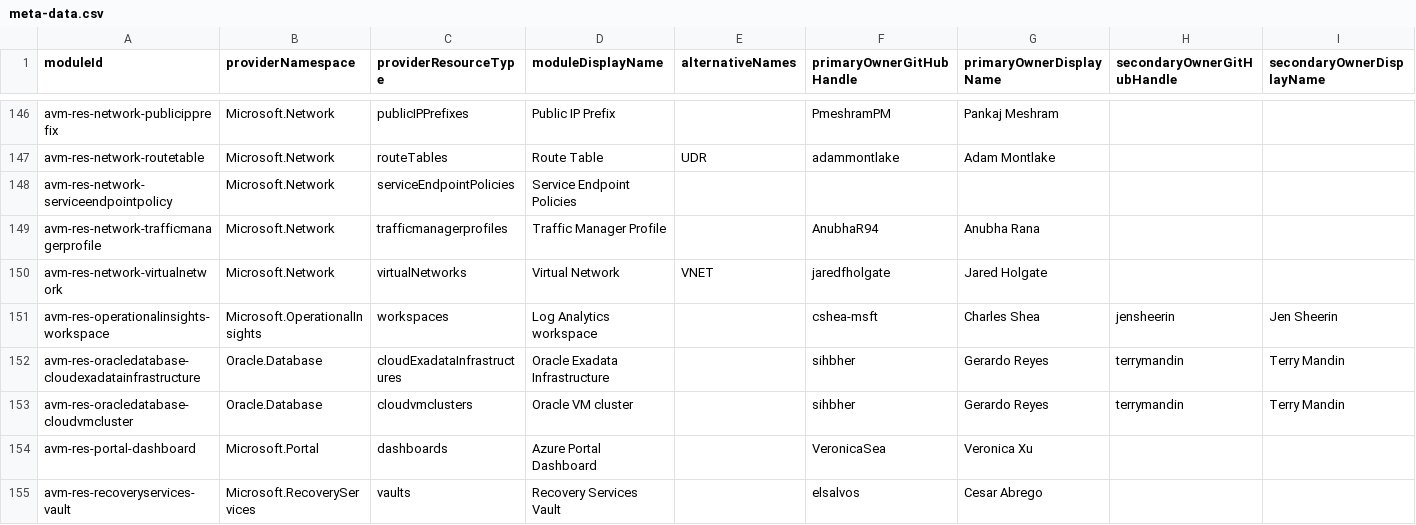
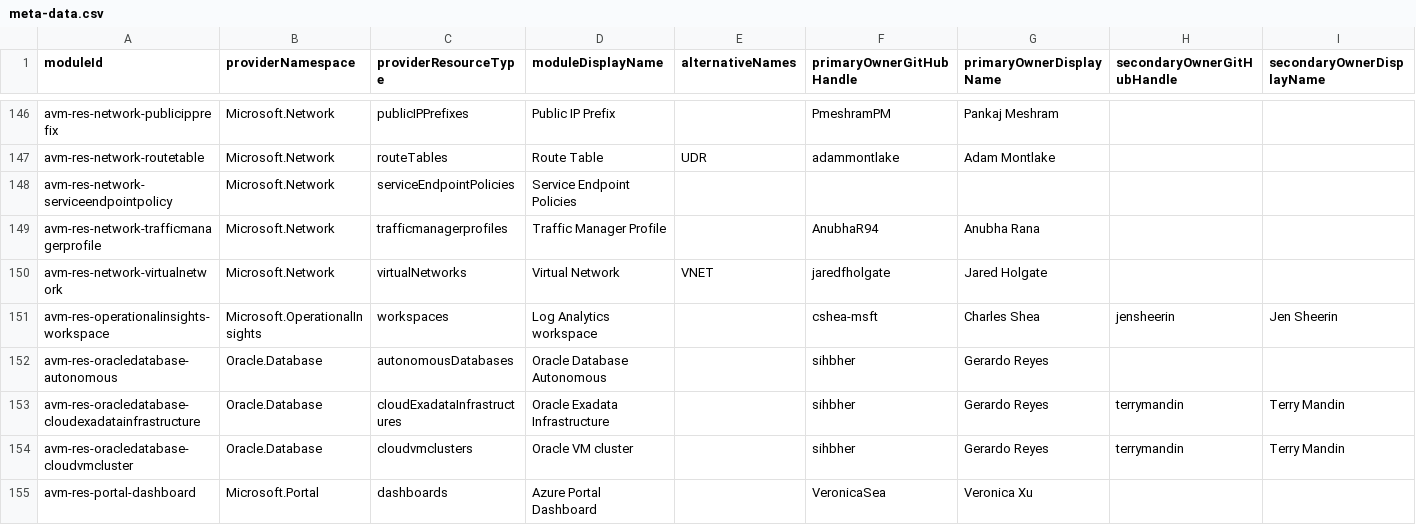
Before and after one commit to Azure/avm-terraform-governance, a CSV file: tf-repo-mgmt/repository-meta-data/meta-data.csv, drawn as a sheet; only a part is shown, gaps mark what is left out; the shorter side is filled out with more unchanged rows; the diff names each change by its address in the sheet, - before the commit and + after, or states it on an @@ line.

```diff
--- a/tf-repo-mgmt/repository-meta-data/meta-data.csv
+++ b/tf-repo-mgmt/repository-meta-data/meta-data.csv
+row 152: avm-res-oracledatabase-autonomous | Oracle.Database | autonomousDatabases | Oracle Database Autonomous |  | sihbher | Gerardo Reyes
```
Also changed, not shown: 1 other file.
